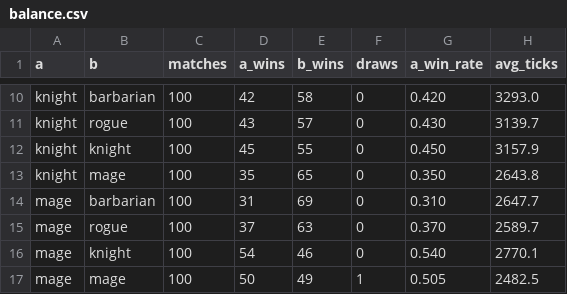
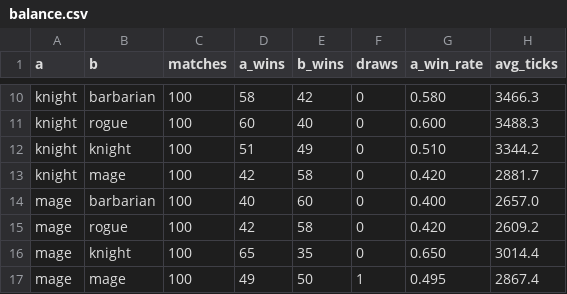
Before and after one commit to UICHEOL-HWANG/TheBrawlGuys, a CSV file: dev/active/phase-5/evidence/balance.csv, drawn as a sheet; only a part is shown, gaps mark what is left out; the diff covers the shown part only; the diff names each change by its address in the sheet, - before the commit and + after, or states it on an @@ line.

```diff
--- a/dev/active/phase-5/evidence/balance.csv
+++ b/dev/active/phase-5/evidence/balance.csv
-D10 (a_wins): 42
+D10 (a_wins): 58
-E10 (b_wins): 58
+E10 (b_wins): 42
-G10 (a_win_rate): 0.420
+G10 (a_win_rate): 0.580
-H10 (avg_ticks): 3293.0
+H10 (avg_ticks): 3466.3
-D11 (a_wins): 43
+D11 (a_wins): 60
-E11 (b_wins): 57
+E11 (b_wins): 40
-G11 (a_win_rate): 0.430
+G11 (a_win_rate): 0.600
-H11 (avg_ticks): 3139.7
+H11 (avg_ticks): 3488.3
-D12 (a_wins): 45
+D12 (a_wins): 51
-E12 (b_wins): 55
+E12 (b_wins): 49
-G12 (a_win_rate): 0.450
+G12 (a_win_rate): 0.510
-H12 (avg_ticks): 3157.9
+H12 (avg_ticks): 3344.2
-D13 (a_wins): 35
+D13 (a_wins): 42
-E13 (b_wins): 65
+E13 (b_wins): 58
-G13 (a_win_rate): 0.350
+G13 (a_win_rate): 0.420
-H13 (avg_ticks): 2643.8
+H13 (avg_ticks): 2881.7
-D14 (a_wins): 31
+D14 (a_wins): 40
-E14 (b_wins): 69
+E14 (b_wins): 60
-G14 (a_win_rate): 0.310
+G14 (a_win_rate): 0.400
-H14 (avg_ticks): 2647.7
+H14 (avg_ticks): 2657.0
-D15 (a_wins): 37
+D15 (a_wins): 42
-E15 (b_wins): 63
+E15 (b_wins): 58
-G15 (a_win_rate): 0.370
+G15 (a_win_rate): 0.420
-H15 (avg_ticks): 2589.7
+H15 (avg_ticks): 2609.2
-D16 (a_wins): 54
+D16 (a_wins): 65
-E16 (b_wins): 46
+E16 (b_wins): 35
-G16 (a_win_rate): 0.540
+G16 (a_win_rate): 0.650
-H16 (avg_ticks): 2770.1
+H16 (avg_ticks): 3014.4
-D17 (a_wins): 50
+D17 (a_wins): 49
-E17 (b_wins): 49
+E17 (b_wins): 50
-G17 (a_win_rate): 0.505
+G17 (a_win_rate): 0.495
-H17 (avg_ticks): 2482.5
+H17 (avg_ticks): 2867.4
```
Also changed, not shown: 32 edited cells elsewhere in this file, 7 other files.
